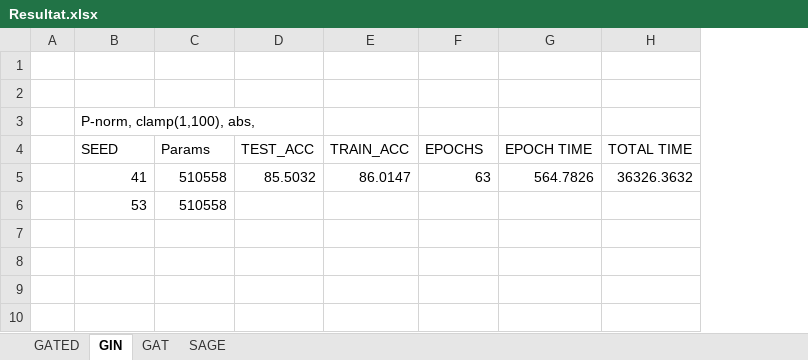
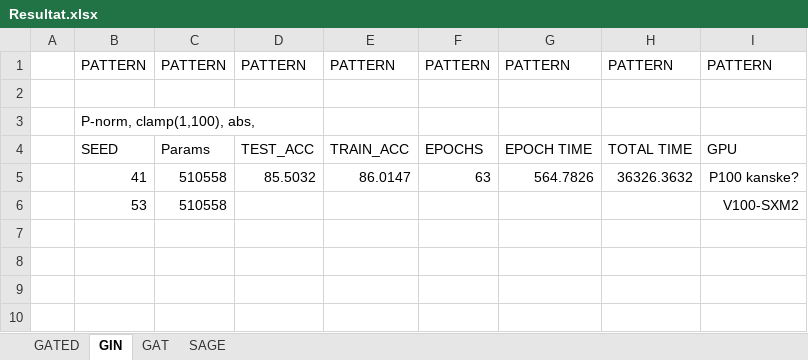
Before and after one commit to NiklasWik/GNN-wAGG, an Excel workbook: Resultat/Resultat.xlsx, sheet GIN, drawn as a sheet; only a part is shown; values as stored, in another font and other column widths than the file's, no borders; table styles not drawn; the diff names each change by its address in the sheet, - before the commit and + after, or states it on an @@ line.

Commit message:
Update Resultat.xlsx

```diff
--- a/Resultat/Resultat.xlsx (sheet GIN)
+++ b/Resultat/Resultat.xlsx (sheet GIN)
+column I, rows 1-6: PATTERN |  |  | GPU | P100 kanske? | V100-SXM2
-row 1: (empty)
+row 1:  | PATTERN | PATTERN | PATTERN | PATTERN | PATTERN | PATTERN | PATTERN | PATTERN
```
Also changed, not shown: sheet GATED.
